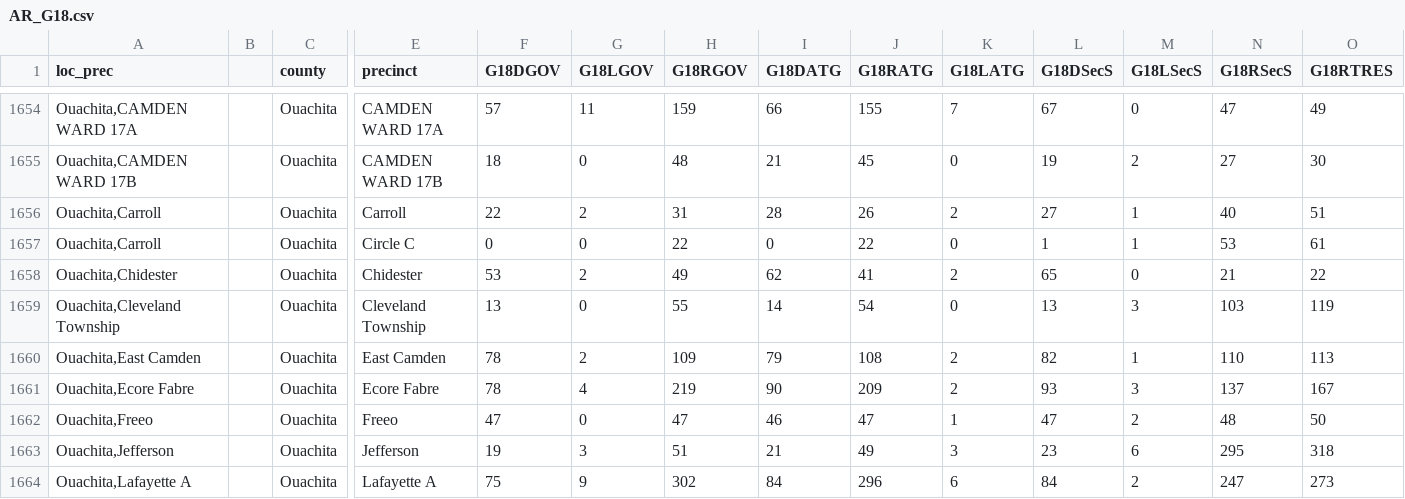
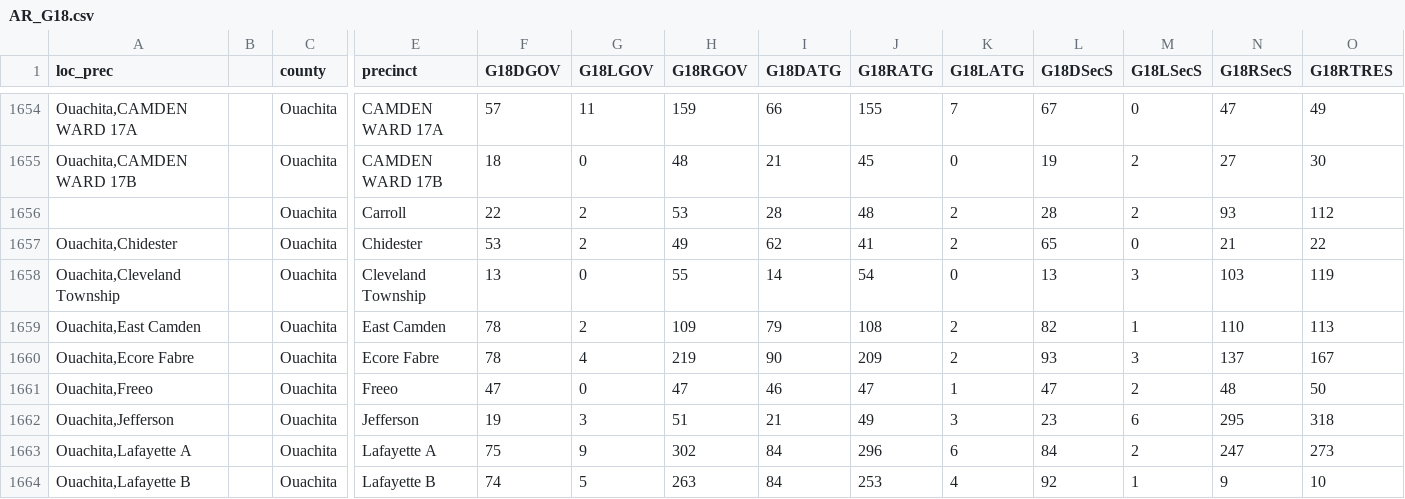
Before and after one commit to PrincetonUniversity/gerryspam, a CSV file: AR/AR_G18.csv, drawn as a sheet; only a part is shown, gaps mark what is left out; the shorter side is filled out with more unchanged rows; removed rows and columns are numbered as before the commit, all else as after; rows hold the shown columns only; the diff names each change by its address in the sheet, - before the commit and + after, or states it on an @@ line.

Commit message:
combine ouachita precincts

```diff
--- a/AR/AR_G18.csv
+++ b/AR/AR_G18.csv
-row 1656: Ouachita,Carroll |  | Ouachita | Carroll | 22 | 2 | 31 | 28 | 26 | 2 | 27 | 1 | 40 | 51
-row 1657: Ouachita,Carroll |  | Ouachita | Circle C | 0 | 0 | 22 | 0 | 22 | 0 | 1 | 1 | 53 | 61
+row 1656:  |  | Ouachita | Carroll | 22 | 2 | 53 | 28 | 48 | 2 | 28 | 2 | 93 | 112
```
